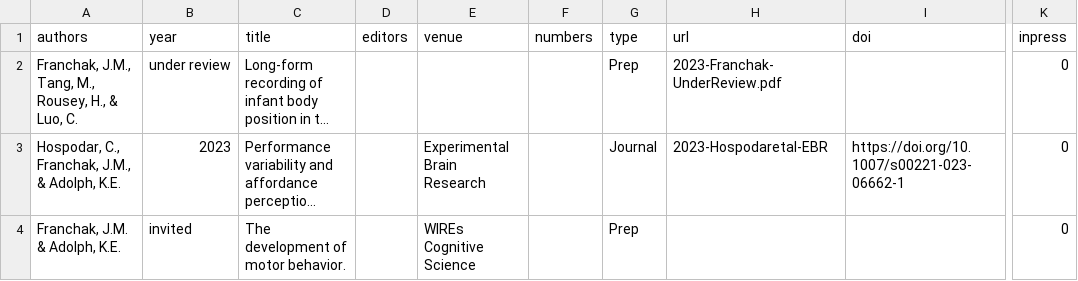
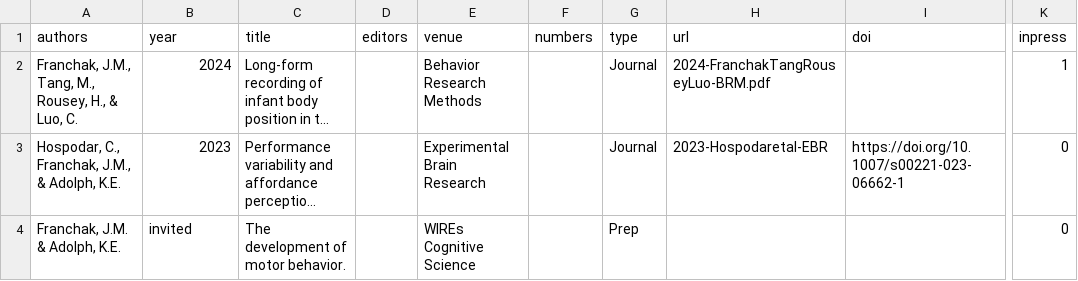
Before and after one commit to JohnFranchak/padlab_quarto, a CSV file: publications/publications.csv, drawn as a sheet; only a part is shown, gaps mark what is left out; long unchanged cells end in …; the diff names each change by its address in the sheet, - before the commit and + after, or states it on an @@ line.

```diff
--- a/publications/publications.csv
+++ b/publications/publications.csv
-B2 (year): under review
+B2 (year): 2024
-E2 (venue): (empty)
+E2 (venue): Behavior Research Methods
-G2 (type): Prep
+G2 (type): Journal
-H2 (url): 2023-Franchak-UnderReview.pdf
+H2 (url): 2024-FranchakTangRouseyLuo-BRM.pdf
-K2 (inpress): 0
+K2 (inpress): 1
```
Also changed, not shown: publications/datasets.csv, 1 other file.
